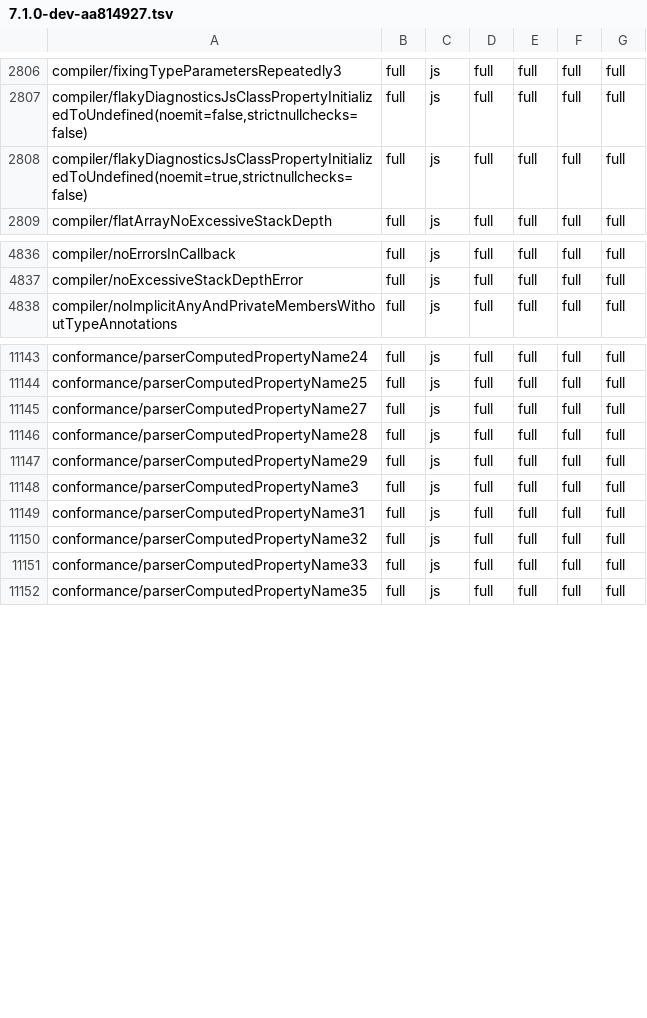
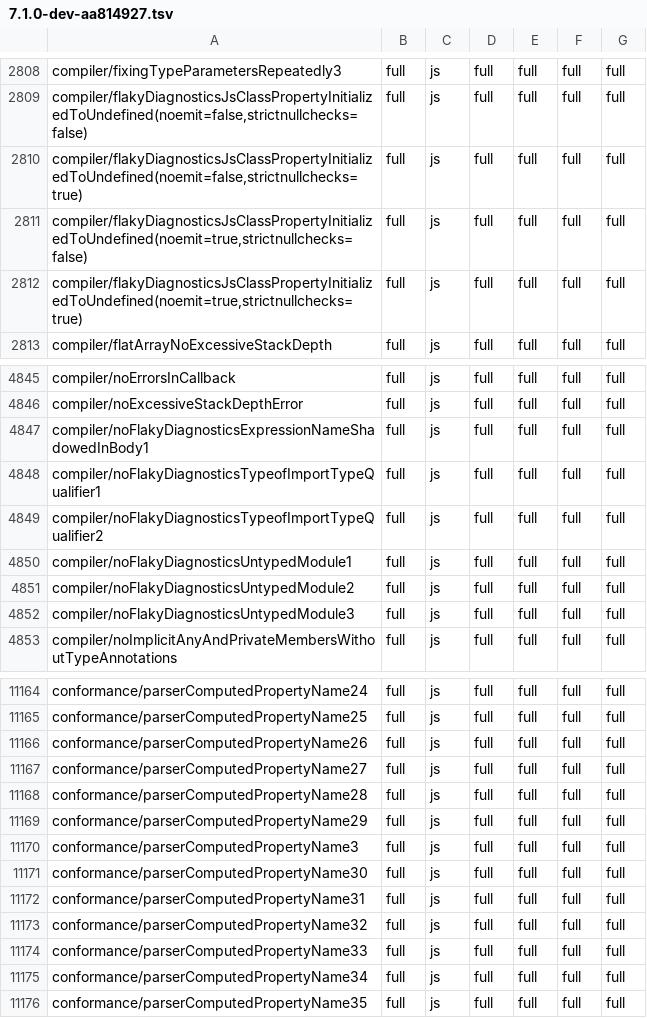
Before and after one commit to kazhiramatsu/tsc-rs, a TSV file: ratchets/ts71/7.1.0-dev-aa814927.tsv, drawn as a sheet; only a part is shown, gaps mark what is left out; the diff covers the shown part only; the diff names each change by its address in the sheet, - before the commit and + after, or states it on an @@ line.

```diff
--- a/ratchets/ts71/7.1.0-dev-aa814927.tsv
+++ b/ratchets/ts71/7.1.0-dev-aa814927.tsv
+row 2810: compiler/flakyDiagnosticsJsClassPropertyInitializedToUndefined(noemit=false,strictnullchecks=true) | full | js | full | full | full | full
+row 2812: compiler/flakyDiagnosticsJsClassPropertyInitializedToUndefined(noemit=true,strictnullchecks=true) | full | js | full | full | full | full
+row 4847: compiler/noFlakyDiagnosticsExpressionNameShadowedInBody1 | full | js | full | full | full | full
+row 4848: compiler/noFlakyDiagnosticsTypeofImportTypeQualifier1 | full | js | full | full | full | full
+row 4849: compiler/noFlakyDiagnosticsTypeofImportTypeQualifier2 | full | js | full | full | full | full
+row 4850: compiler/noFlakyDiagnosticsUntypedModule1 | full | js | full | full | full | full
+row 4851: compiler/noFlakyDiagnosticsUntypedModule2 | full | js | full | full | full | full
+row 4852: compiler/noFlakyDiagnosticsUntypedModule3 | full | js | full | full | full | full
+row 11166: conformance/parserComputedPropertyName26 | full | js | full | full | full | full
+row 11171: conformance/parserComputedPropertyName30 | full | js | full | full | full | full
+row 11175: conformance/parserComputedPropertyName34 | full | js | full | full | full | full
```
Also changed, not shown: 14 added rows and 6 edited cells elsewhere in this file.
